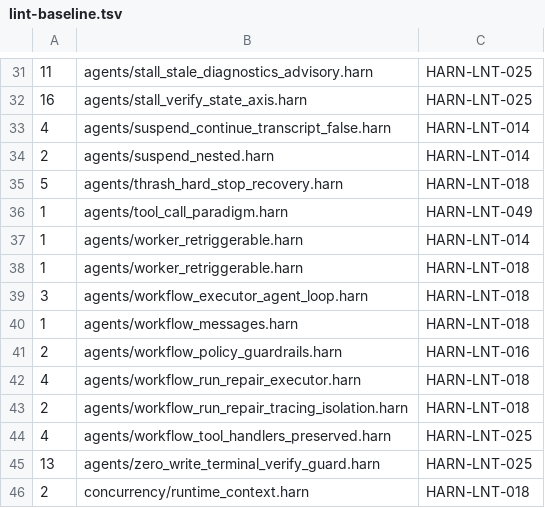
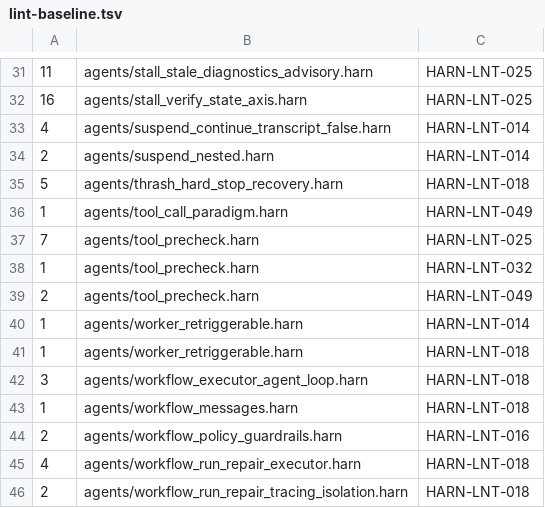
Before and after one commit to burin-labs/harn, a TSV file: conformance/lint-baseline.tsv, drawn as a sheet; only a part is shown, gaps mark what is left out; the shorter side is filled out with more unchanged rows; the diff names each change by its address in the sheet, - before the commit and + after, or states it on an @@ line.

```diff
--- a/conformance/lint-baseline.tsv
+++ b/conformance/lint-baseline.tsv
+row 37: 7 | agents/tool_precheck.harn | HARN-LNT-025
+row 38: 1 | agents/tool_precheck.harn | HARN-LNT-032
+row 39: 2 | agents/tool_precheck.harn | HARN-LNT-049
```
Also changed, not shown: 2 other files.
